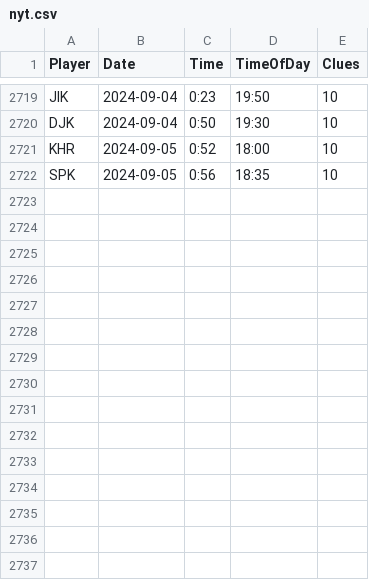
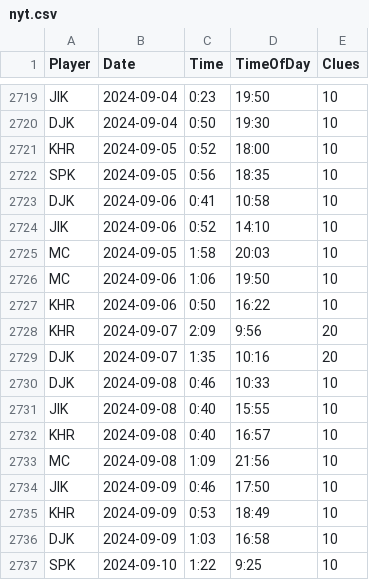
Before and after one commit to spkaluzny/nyt_mini_crossword, a CSV file: data/nyt.csv, drawn as a sheet; only a part is shown, gaps mark what is left out; the diff names each change by its address in the sheet, - before the commit and + after, or states it on an @@ line.

Commit message:
Added new observations

```diff
--- a/data/nyt.csv
+++ b/data/nyt.csv
+row 2723: DJK | 2024-09-06 | 0:41 | 10:58 | 10
+row 2724: JIK | 2024-09-06 | 0:52 | 14:10 | 10
+row 2725: MC | 2024-09-05 | 1:58 | 20:03 | 10
+row 2726: MC | 2024-09-06 | 1:06 | 19:50 | 10
+row 2727: KHR | 2024-09-06 | 0:50 | 16:22 | 10
+row 2728: KHR | 2024-09-07 | 2:09 | 9:56 | 20
+row 2729: DJK | 2024-09-07 | 1:35 | 10:16 | 20
+row 2730: DJK | 2024-09-08 | 0:46 | 10:33 | 10
+row 2731: JIK | 2024-09-08 | 0:40 | 15:55 | 10
+row 2732: KHR | 2024-09-08 | 0:40 | 16:57 | 10
+row 2733: MC | 2024-09-08 | 1:09 | 21:56 | 10
+row 2734: JIK | 2024-09-09 | 0:46 | 17:50 | 10
+row 2735: KHR | 2024-09-09 | 0:53 | 18:49 | 10
+row 2736: DJK | 2024-09-09 | 1:03 | 16:58 | 10
+row 2737: SPK | 2024-09-10 | 1:22 | 9:25 | 10
```
